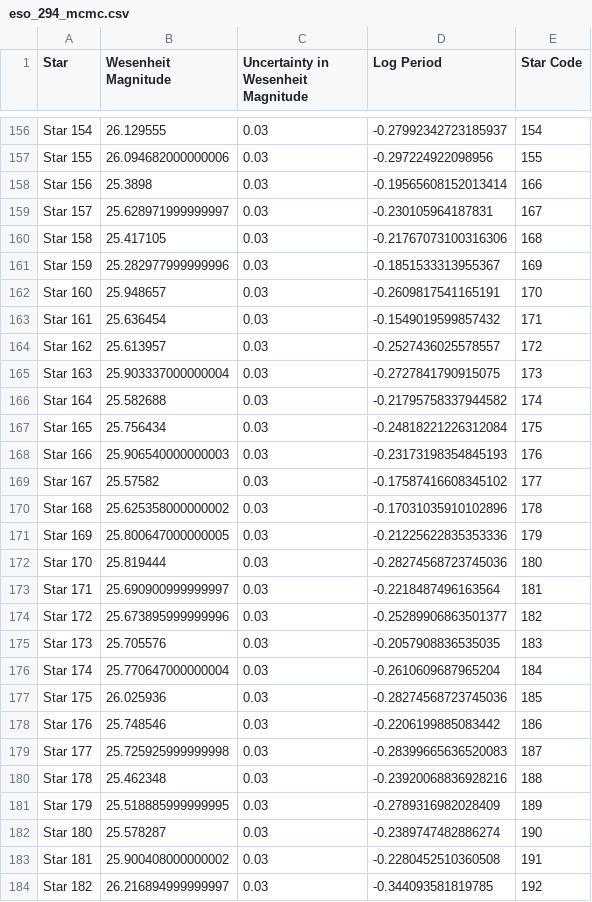
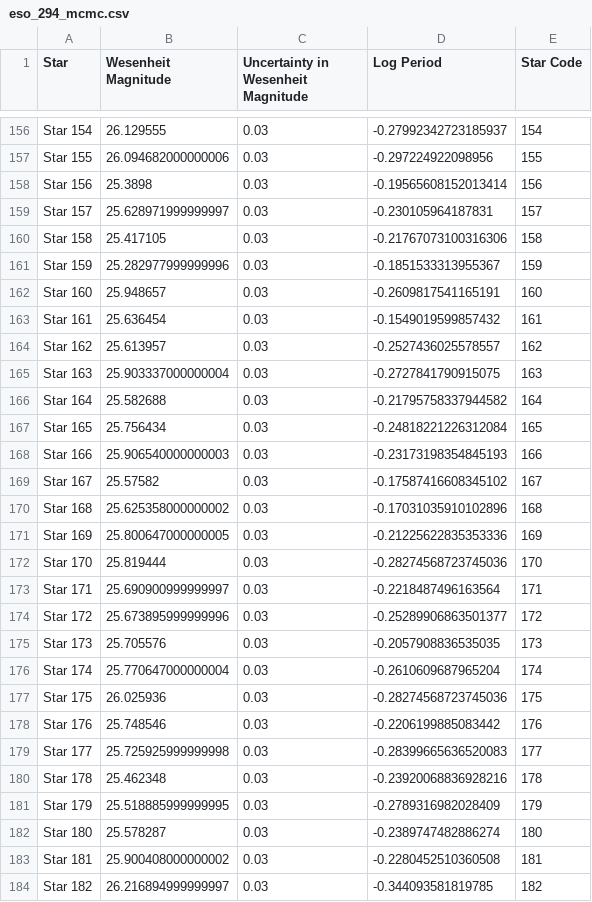
Before and after one commit to pranav-nagarajan/Variable-Stars, a CSV file: Monte Carlo/eso_294_mcmc.csv, drawn as a sheet; only a part is shown, gaps mark what is left out; the diff covers the shown part only.

```diff
--- a/Monte Carlo/eso_294_mcmc.csv
+++ b/Monte Carlo/eso_294_mcmc.csv
@@ -157,28 +157,28 @@ Star 154,26.129555,0.03,-0.27992342723185937,154
 Star 155,26.094682000000006,0.03,-0.297224922098956,155
-Star 156,25.3898,0.03,-0.19565608152013414,166
-Star 157,25.628971999999997,0.03,-0.230105964187831,167
-Star 158,25.417105,0.03,-0.21767073100316306,168
-Star 159,25.282977999999996,0.03,-0.1851533313955367,169
-Star 160,25.948657,0.03,-0.2609817541165191,170
-Star 161,25.636454,0.03,-0.1549019599857432,171
-Star 162,25.613957,0.03,-0.2527436025578557,172
-Star 163,25.903337000000004,0.03,-0.2727841790915075,173
-Star 164,25.582688,0.03,-0.21795758337944582,174
-Star 165,25.756434,0.03,-0.24818221226312084,175
-Star 166,25.906540000000003,0.03,-0.23173198354845193,176
-Star 167,25.57582,0.03,-0.17587416608345102,177
-Star 168,25.625358000000002,0.03,-0.17031035910102896,178
-Star 169,25.800647000000005,0.03,-0.21225622835353336,179
-Star 170,25.819444,0.03,-0.28274568723745036,180
-Star 171,25.690900999999997,0.03,-0.2218487496163564,181
-Star 172,25.673895999999996,0.03,-0.25289906863501377,182
-Star 173,25.705576,0.03,-0.2057908836535035,183
-Star 174,25.770647000000004,0.03,-0.2610609687965204,184
-Star 175,26.025936,0.03,-0.28274568723745036,185
-Star 176,25.748546,0.03,-0.2206199885083442,186
-Star 177,25.725925999999998,0.03,-0.28399665636520083,187
-Star 178,25.462348,0.03,-0.23920068836928216,188
-Star 179,25.518885999999995,0.03,-0.2789316982028409,189
-Star 180,25.578287,0.03,-0.2389747482886274,190
-Star 181,25.900408000000002,0.03,-0.2280452510360508,191
-Star 182,26.216894999999997,0.03,-0.344093581819785,192
+Star 156,25.3898,0.03,-0.19565608152013414,156
+Star 157,25.628971999999997,0.03,-0.230105964187831,157
+Star 158,25.417105,0.03,-0.21767073100316306,158
+Star 159,25.282977999999996,0.03,-0.1851533313955367,159
+Star 160,25.948657,0.03,-0.2609817541165191,160
+Star 161,25.636454,0.03,-0.1549019599857432,161
+Star 162,25.613957,0.03,-0.2527436025578557,162
+Star 163,25.903337000000004,0.03,-0.2727841790915075,163
+Star 164,25.582688,0.03,-0.21795758337944582,164
+Star 165,25.756434,0.03,-0.24818221226312084,165
+Star 166,25.906540000000003,0.03,-0.23173198354845193,166
+Star 167,25.57582,0.03,-0.17587416608345102,167
+Star 168,25.625358000000002,0.03,-0.17031035910102896,168
+Star 169,25.800647000000005,0.03,-0.21225622835353336,169
+Star 170,25.819444,0.03,-0.28274568723745036,170
+Star 171,25.690900999999997,0.03,-0.2218487496163564,171
+Star 172,25.673895999999996,0.03,-0.25289906863501377,172
+Star 173,25.705576,0.03,-0.2057908836535035,173
+Star 174,25.770647000000004,0.03,-0.2610609687965204,174
+Star 175,26.025936,0.03,-0.28274568723745036,175
+Star 176,25.748546,0.03,-0.2206199885083442,176
+Star 177,25.725925999999998,0.03,-0.28399665636520083,177
+Star 178,25.462348,0.03,-0.23920068836928216,178
+Star 179,25.518885999999995,0.03,-0.2789316982028409,179
+Star 180,25.578287,0.03,-0.2389747482886274,180
+Star 181,25.900408000000002,0.03,-0.2280452510360508,181
+Star 182,26.216894999999997,0.03,-0.344093581819785,182
```
Also changed, not shown: 36 edited cells elsewhere in this file, Monte Carlo/eso_410_mcmc.csv, Monte Carlo/milky_way_complete_mcmc.csv, 3 other files.
